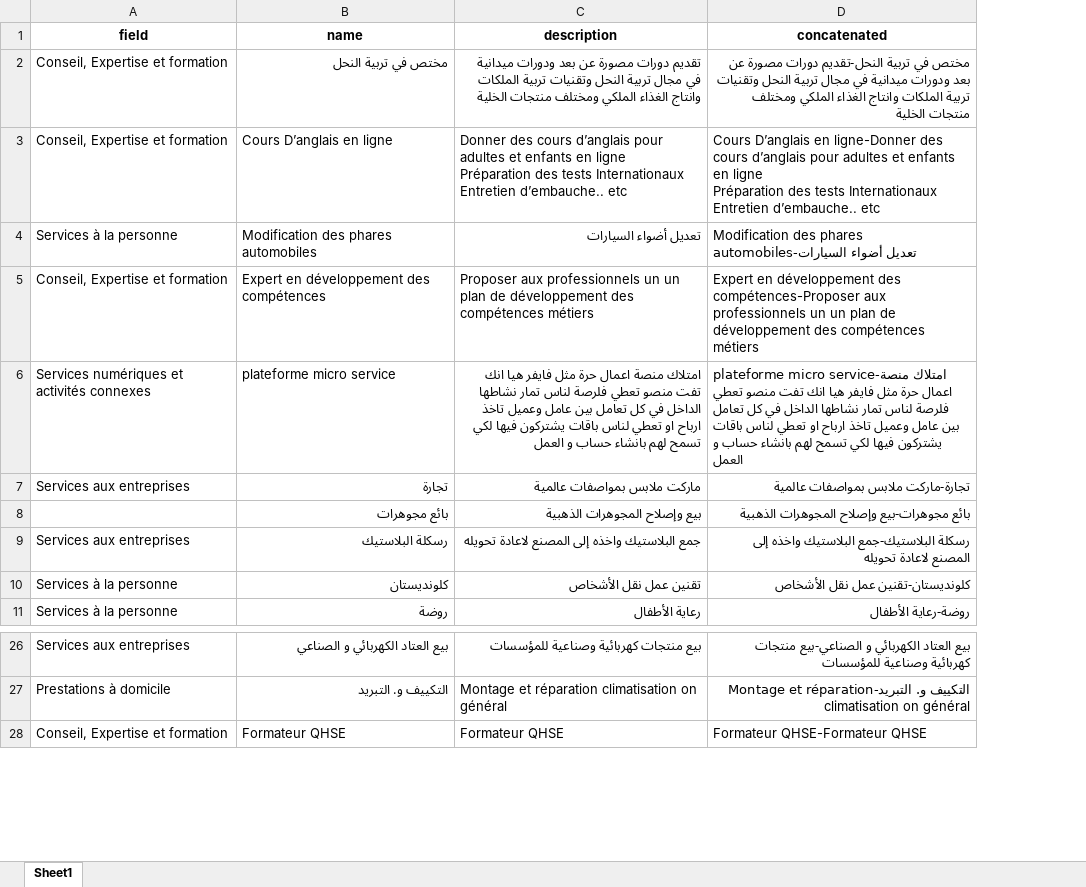
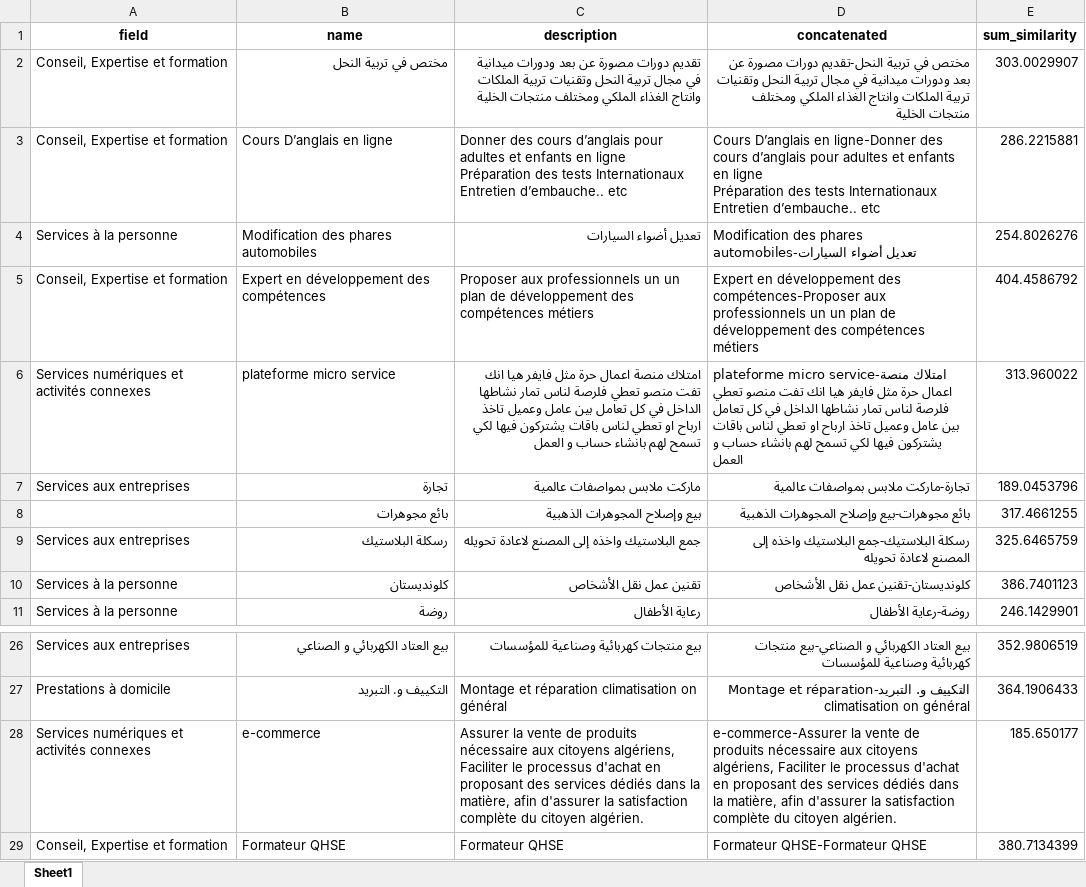
Before and after one commit to SafiaTifour/Hackathon-ENSIA---Agence-Nationale-de-l-Auto-Entrepreneur, an Excel workbook: data/post_external/discarded_external_suggestions.xlsx, sheet Sheet1, drawn as a sheet; only a part is shown, gaps mark what is left out; values as stored, in another font and other column widths than the file's, no borders; the diff names each change by its address in the sheet, - before the commit and + after, or states it on an @@ line.

```diff
--- a/data/post_external/discarded_external_suggestions.xlsx (sheet Sheet1)
+++ b/data/post_external/discarded_external_suggestions.xlsx (sheet Sheet1)
+column E (sum_similarity), rows 2-11: 303.0029907 | 286.2215881 | 254.8026276 | 404.4586792 | 313.960022 | 189.0453796 | 317.4661255 | 325.6465759 | 386.7401123 | 246.1429901; rows 26-27: 352.9806519 | 364.1906433; row 29: 380.7134399
+row 28: Services numériques et activités connexes | e-commerce | Assurer la vente de produits nécessaire aux citoyens algériens, Faciliter le processus d'achat en proposant des services dédiés dans la matière, afin d'assurer la satisfaction complète du citoyen algérien. | e-commerce-Assurer la vente de produits nécessaire aux citoyens algériens, Faciliter le processus d'achat en proposant des services dédiés dans la matière, afin d'assurer la satisfaction complète du citoyen algérien. | 185.650177
```
Also changed, not shown: data/final/final_suggested_activities.xlsx, data/post_commercial_filter/discarded_suggestions.xlsx, 13 other files.
